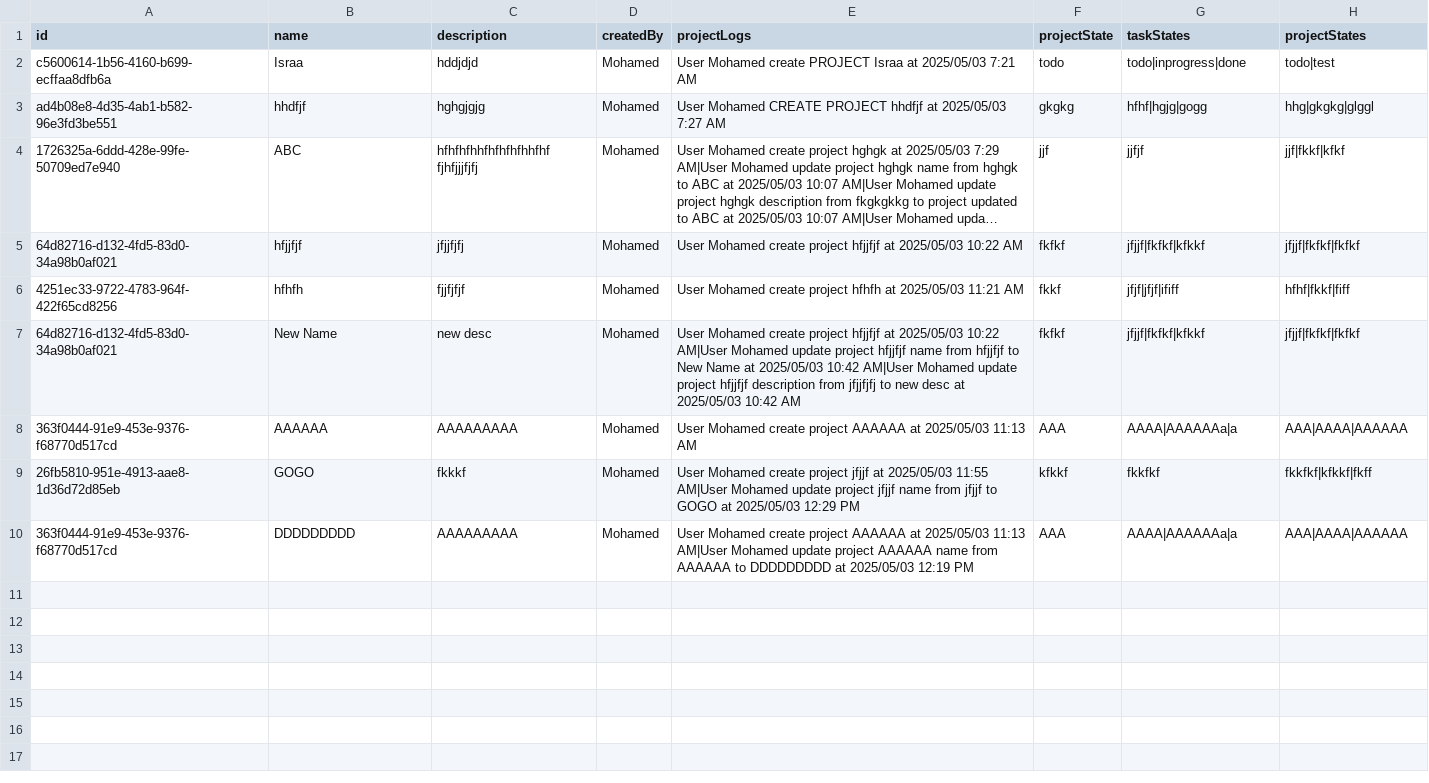
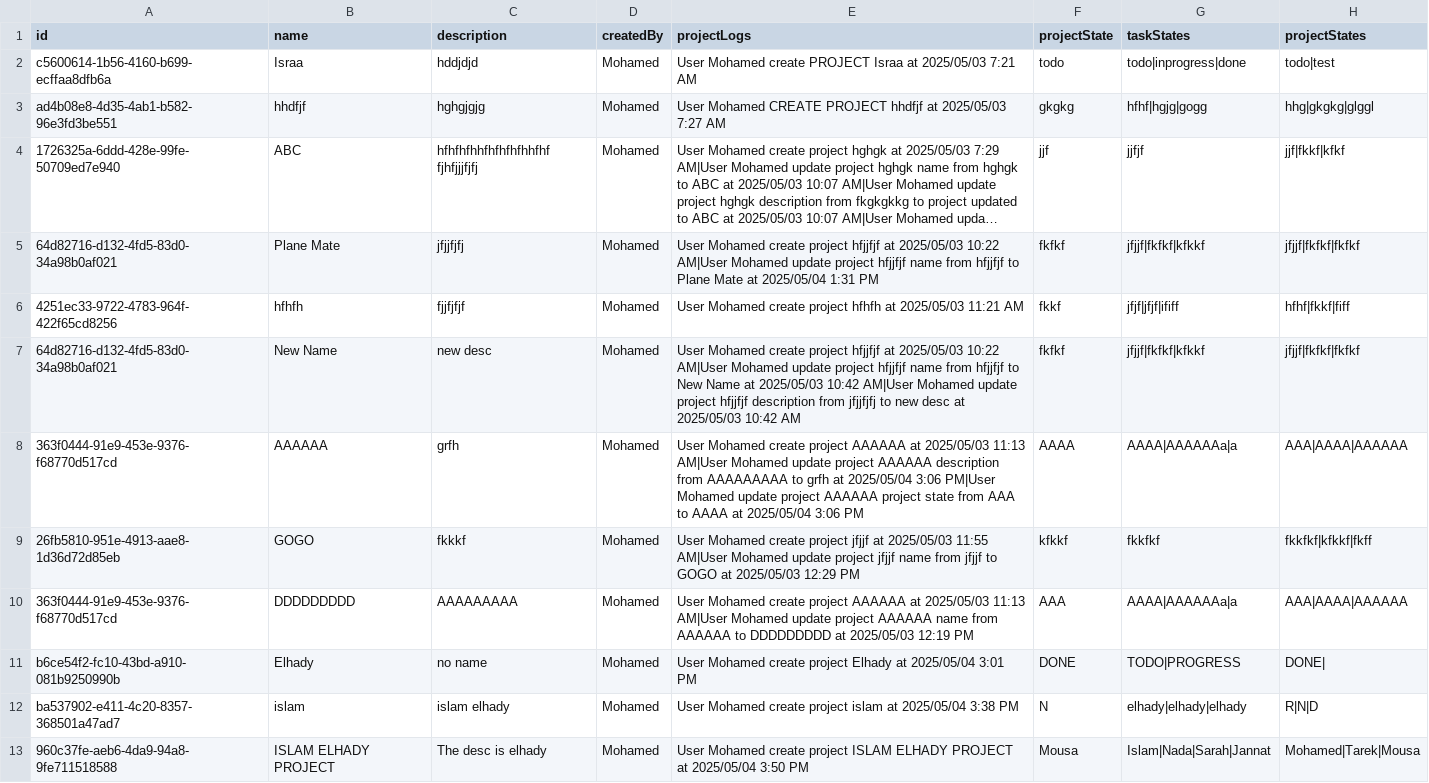
Before and after one commit to Madrid-Team/PlanMate, a CSV file: project.csv, drawn as a sheet; long unchanged cells end in …; the diff names each change by its address in the sheet, - before the commit and + after, or states it on an @@ line.

Commit message:
fix edit task implementation

```diff
--- a/project.csv
+++ b/project.csv
-B5 (name): hfjjfjf
+B5 (name): Plane Mate
-E5 (projectLogs): …2025/05/03 10:22 AM
+E5 (projectLogs): …2025/05/03 10:22 AM|User Mohamed update project hfjjfjf name from hfjjfjf to Plane Mate at 2025/05/04 1:31 PM
-C8 (description): AAAAAAAAA
+C8 (description): grfh
-E8 (projectLogs): …2025/05/03 11:13 AM
+E8 (projectLogs): …2025/05/03 11:13 AM|User Mohamed update project AAAAAA description from AAAAAAAAA to grfh at 2025/05/04 3:06 PM|User Mohamed update project AAAAAA project state from AAA to AAAA at 2025/05/04 3:06 PM
-F8 (projectState): AAA
+F8 (projectState): AAAA
+row 11: b6ce54f2-fc10-43bd-a910-081b9250990b | Elhady | no name | Mohamed | User Mohamed create project Elhady at 2025/05/04 3:01 PM | DONE | TODO|PROGRESS | DONE
+row 12: ba537902-e411-4c20-8357-368501a47ad7 | islam | islam elhady | Mohamed | User Mohamed create project islam at 2025/05/04 3:38 PM | N | elhady|elhady|elhady | R|N|D
+row 13: 960c37fe-aeb6-4da9-94a8-9fe711518588 | ISLAM ELHADY PROJECT | The desc is elhady | Mohamed | User Mohamed create project ISLAM ELHADY PROJECT at 2025/05/04 3:50 PM | Mousa | Islam|Nada|Sarah|Jannat | Mohamed|Tarek|Mousa
```
Also changed, not shown: 3 other files.
